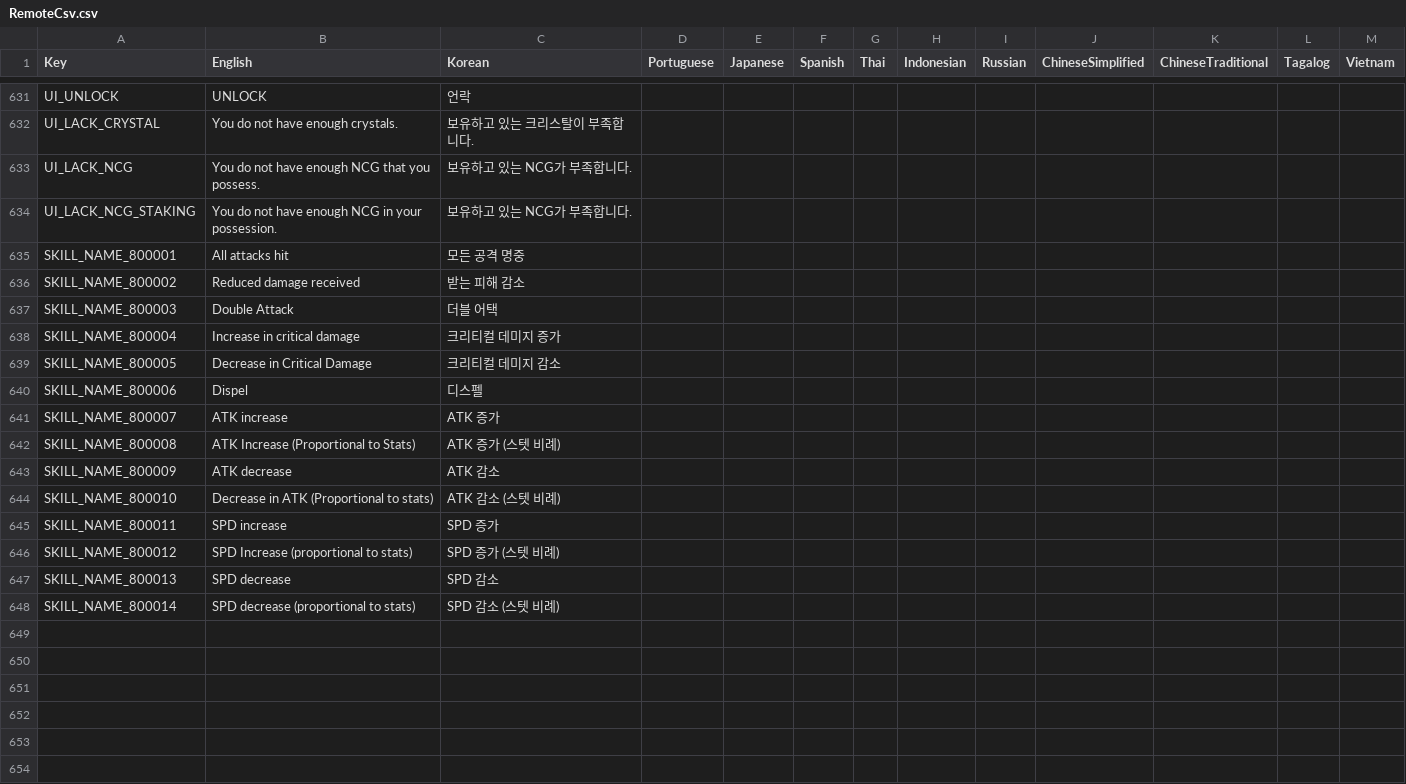
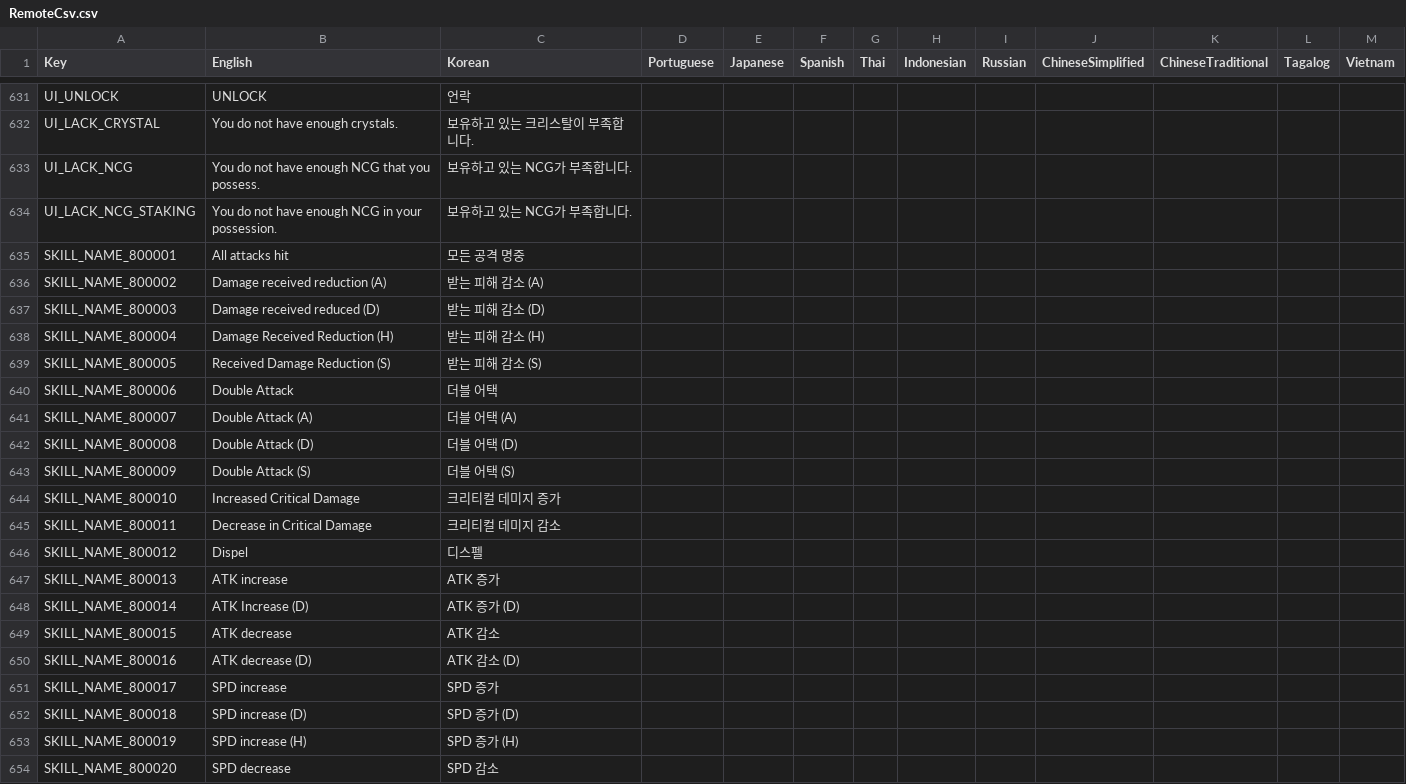
Before and after one commit to planetarium/NineChronicles.LiveAssets, a CSV file: Assets/Csv/RemoteCsv.csv, drawn as a sheet; only a part is shown, gaps mark what is left out; the diff covers the shown part only; the diff names each change by its address in the sheet, - before the commit and + after, or states it on an @@ line.

Commit message:
Upload Assets/Csv/RemoteCsv.csv

```diff
--- a/Assets/Csv/RemoteCsv.csv
+++ b/Assets/Csv/RemoteCsv.csv
-B636 (English): Reduced damage received
+B636 (English): Damage received reduction (A)
-C636 (Korean): 받는 피해 감소
+C636 (Korean): 받는 피해 감소 (A)
-B637 (English): Double Attack
+B637 (English): Damage received reduced (D)
-C637 (Korean): 더블 어택
+C637 (Korean): 받는 피해 감소 (D)
-B638 (English): Increase in critical damage
+B638 (English): Damage Received Reduction (H)
-C638 (Korean): 크리티컬 데미지 증가
+C638 (Korean): 받는 피해 감소 (H)
-B639 (English): Decrease in Critical Damage
+B639 (English): Received Damage Reduction (S)
-C639 (Korean): 크리티컬 데미지 감소
+C639 (Korean): 받는 피해 감소 (S)
-B640 (English): Dispel
+B640 (English): Double Attack
-C640 (Korean): 디스펠
+C640 (Korean): 더블 어택
-B641 (English): ATK increase
+B641 (English): Double Attack (A)
-C641 (Korean): ATK 증가
+C641 (Korean): 더블 어택 (A)
-B642 (English): ATK Increase (Proportional to Stats)
+B642 (English): Double Attack (D)
-C642 (Korean): ATK 증가 (스텟 비례)
+C642 (Korean): 더블 어택 (D)
-B643 (English): ATK decrease
+B643 (English): Double Attack (S)
-C643 (Korean): ATK 감소
+C643 (Korean): 더블 어택 (S)
-B644 (English): Decrease in ATK (Proportional to stats)
+B644 (English): Increased Critical Damage
-C644 (Korean): ATK 감소 (스텟 비례)
+C644 (Korean): 크리티컬 데미지 증가
-B645 (English): SPD increase
+B645 (English): Decrease in Critical Damage
-C645 (Korean): SPD 증가
+C645 (Korean): 크리티컬 데미지 감소
-B646 (English): SPD Increase (proportional to stats)
+B646 (English): Dispel
-C646 (Korean): SPD 증가 (스텟 비례)
+C646 (Korean): 디스펠
-B647 (English): SPD decrease
+B647 (English): ATK increase
-C647 (Korean): SPD 감소
+C647 (Korean): ATK 증가
-B648 (English): SPD decrease (proportional to stats)
+B648 (English): ATK Increase (D)
-C648 (Korean): SPD 감소 (스텟 비례)
+C648 (Korean): ATK 증가 (D)
+row 649: SKILL_NAME_800015 | ATK decrease | ATK 감소
+row 650: SKILL_NAME_800016 | ATK decrease (D) | ATK 감소 (D)
+row 651: SKILL_NAME_800017 | SPD increase | SPD 증가
+row 652: SKILL_NAME_800018 | SPD increase (D) | SPD 증가 (D)
+row 653: SKILL_NAME_800019 | SPD increase (H) | SPD 증가 (H)
+row 654: SKILL_NAME_800020 | SPD decrease | SPD 감소
```
Also changed, not shown: 23 added rows elsewhere in this file.
